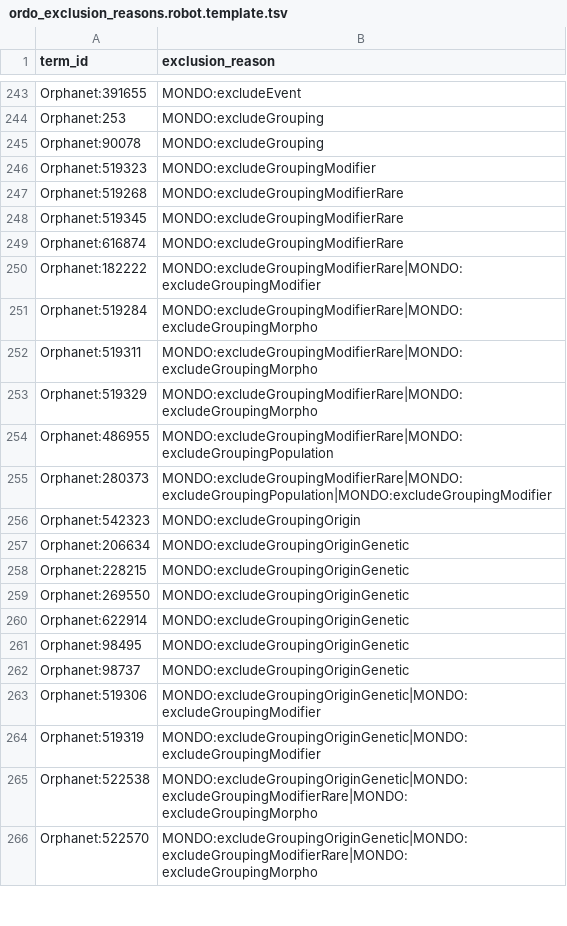
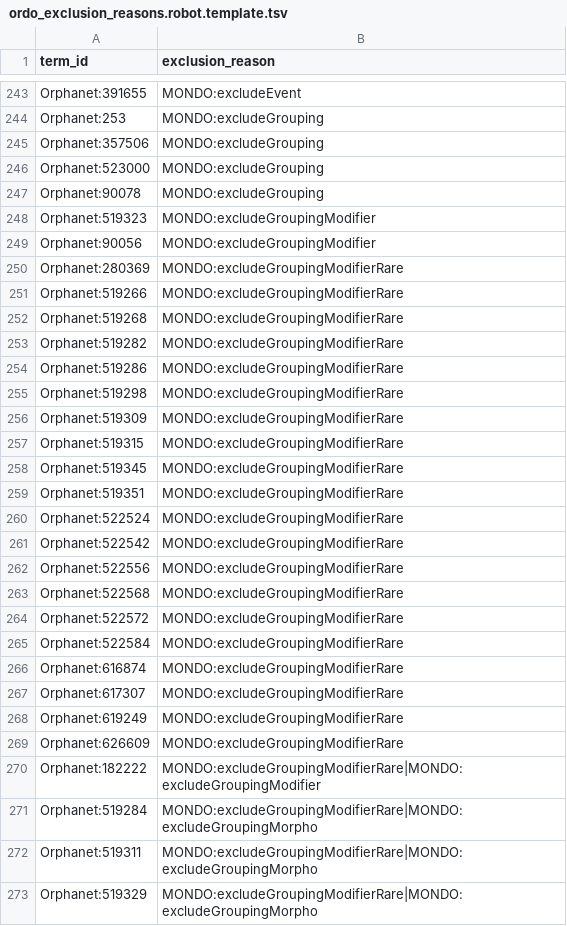
Before and after one commit to monarch-initiative/mondo-ingest, a TSV file: src/ontology/reports/ordo_exclusion_reasons.robot.template.tsv, drawn as a sheet; only a part is shown, gaps mark what is left out; the shorter side is filled out with more unchanged rows; the diff covers the shown part only; the diff names each change by its address in the sheet, - before the commit and + after, or states it on an @@ line.

```diff
--- a/src/ontology/reports/ordo_exclusion_reasons.robot.template.tsv
+++ b/src/ontology/reports/ordo_exclusion_reasons.robot.template.tsv
+row 245: Orphanet:357506 | MONDO:excludeGrouping
+row 246: Orphanet:523000 | MONDO:excludeGrouping
+row 249: Orphanet:90056 | MONDO:excludeGroupingModifier
+row 250: Orphanet:280369 | MONDO:excludeGroupingModifierRare
+row 251: Orphanet:519266 | MONDO:excludeGroupingModifierRare
+row 253: Orphanet:519282 | MONDO:excludeGroupingModifierRare
+row 254: Orphanet:519286 | MONDO:excludeGroupingModifierRare
+row 255: Orphanet:519298 | MONDO:excludeGroupingModifierRare
+row 256: Orphanet:519309 | MONDO:excludeGroupingModifierRare
+row 257: Orphanet:519315 | MONDO:excludeGroupingModifierRare
+row 259: Orphanet:519351 | MONDO:excludeGroupingModifierRare
+row 260: Orphanet:522524 | MONDO:excludeGroupingModifierRare
+row 261: Orphanet:522542 | MONDO:excludeGroupingModifierRare
+row 262: Orphanet:522556 | MONDO:excludeGroupingModifierRare
+row 263: Orphanet:522568 | MONDO:excludeGroupingModifierRare
+row 264: Orphanet:522572 | MONDO:excludeGroupingModifierRare
+row 265: Orphanet:522584 | MONDO:excludeGroupingModifierRare
+row 267: Orphanet:617307 | MONDO:excludeGroupingModifierRare
+row 268: Orphanet:619249 | MONDO:excludeGroupingModifierRare
+row 269: Orphanet:626609 | MONDO:excludeGroupingModifierRare
```
Also changed, not shown: 33 added rows elsewhere in this file, src/ontology/reports/component_signature-doid.tsv, src/ontology/reports/doid_unmapped_terms.tsv, 10 other files.
